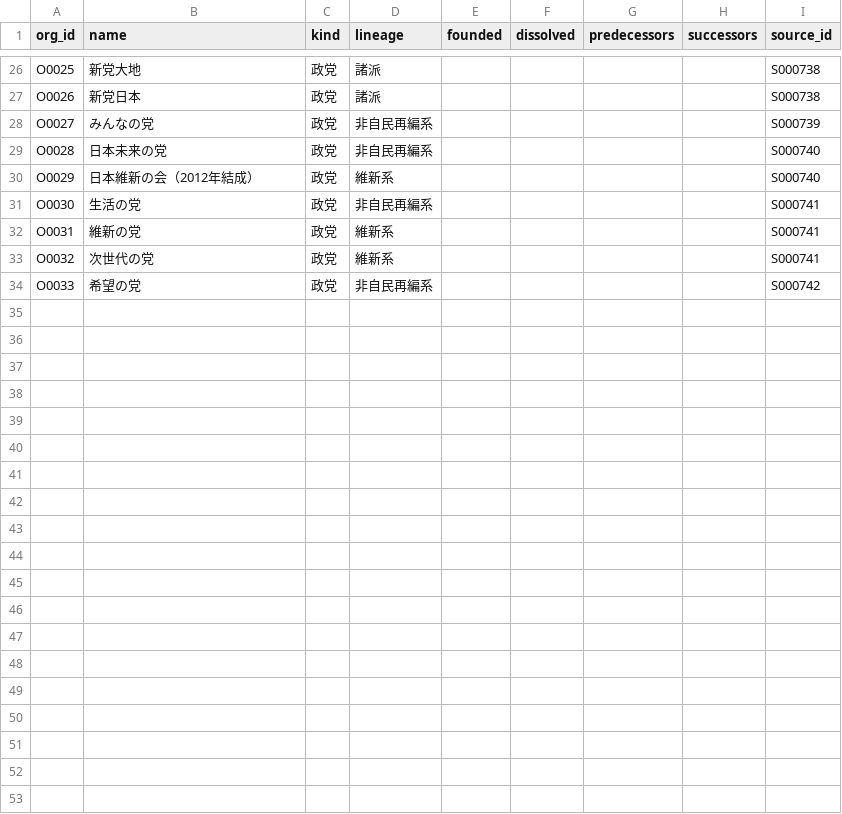
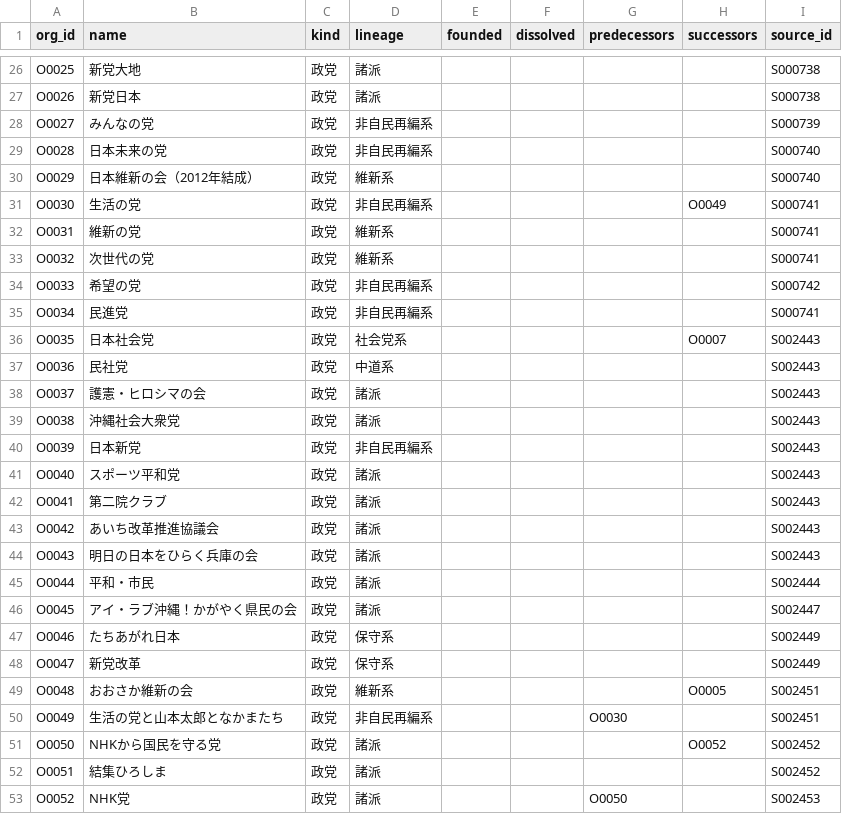
Before and after one commit to s2202-3099/kokkai-soran, a CSV file: data/orgs.csv, drawn as a sheet; only a part is shown, gaps mark what is left out; the diff covers the shown part only.

```diff
--- a/data/orgs.csv
+++ b/data/orgs.csv
@@ -30,3 +30,3 @@ O0028,日本未来の党,政党,非自民再編系,,,,,S000740
 O0029,日本維新の会（2012年結成）,政党,維新系,,,,,S000740
-O0030,生活の党,政党,非自民再編系,,,,,S000741
+O0030,生活の党,政党,非自民再編系,,,,O0049,S000741
 O0031,維新の党,政党,維新系,,,,,S000741
@@ -34 +34,20 @@ O0032,次世代の党,政党,維新系,,,,,S000741
 O0033,希望の党,政党,非自民再編系,,,,,S000742
+O0034,民進党,政党,非自民再編系,,,,,S000741
+O0035,日本社会党,政党,社会党系,,,,O0007,S002443
+O0036,民社党,政党,中道系,,,,,S002443
+O0037,護憲・ヒロシマの会,政党,諸派,,,,,S002443
+O0038,沖縄社会大衆党,政党,諸派,,,,,S002443
+O0039,日本新党,政党,非自民再編系,,,,,S002443
+O0040,スポーツ平和党,政党,諸派,,,,,S002443
+O0041,第二院クラブ,政党,諸派,,,,,S002443
+O0042,あいち改革推進協議会,政党,諸派,,,,,S002443
+O0043,明日の日本をひらく兵庫の会,政党,諸派,,,,,S002443
+O0044,平和・市民,政党,諸派,,,,,S002444
+O0045,アイ・ラブ沖縄！かがやく県民の会,政党,諸派,,,,,S002447
+O0046,たちあがれ日本,政党,保守系,,,,,S002449
+O0047,新党改革,政党,保守系,,,,,S002449
+O0048,おおさか維新の会,政党,維新系,,,,O0005,S002451
+O0049,生活の党と山本太郎となかまたち,政党,非自民再編系,,,O0030,,S002451
+O0050,NHKから国民を守る党,政党,諸派,,,,O0052,S002452
+O0051,結集ひろしま,政党,諸派,,,,,S002452
+O0052,NHK党,政党,諸派,,,O0050,,S002453
```
Also changed, not shown: 5 edited cells elsewhere in this file, data/aliases.csv, data/districts.csv, 16 other files.
